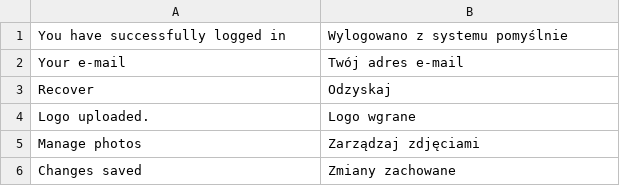
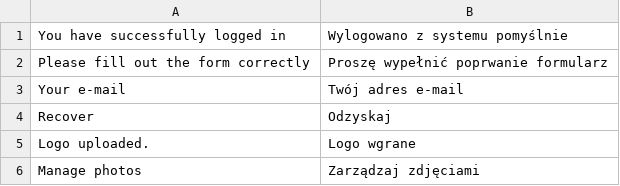
Before and after one commit to karolek/Trendmed, a CSV file: data/languages/pl_PL.csv, drawn as a sheet; only a part is shown; the shorter side is filled out with more unchanged rows.

Commit message:
dane do tłumaczeń

```diff
--- a/data/languages/pl_PL.csv
+++ b/data/languages/pl_PL.csv
@@ -1,2 +1,3 @@
 You have successfully logged in;Wylogowano z systemu pomyślnie
+Please fill out the form correctly;Proszę wypełnić poprwanie formularz
 Your e-mail;Twój adres e-mail
```
